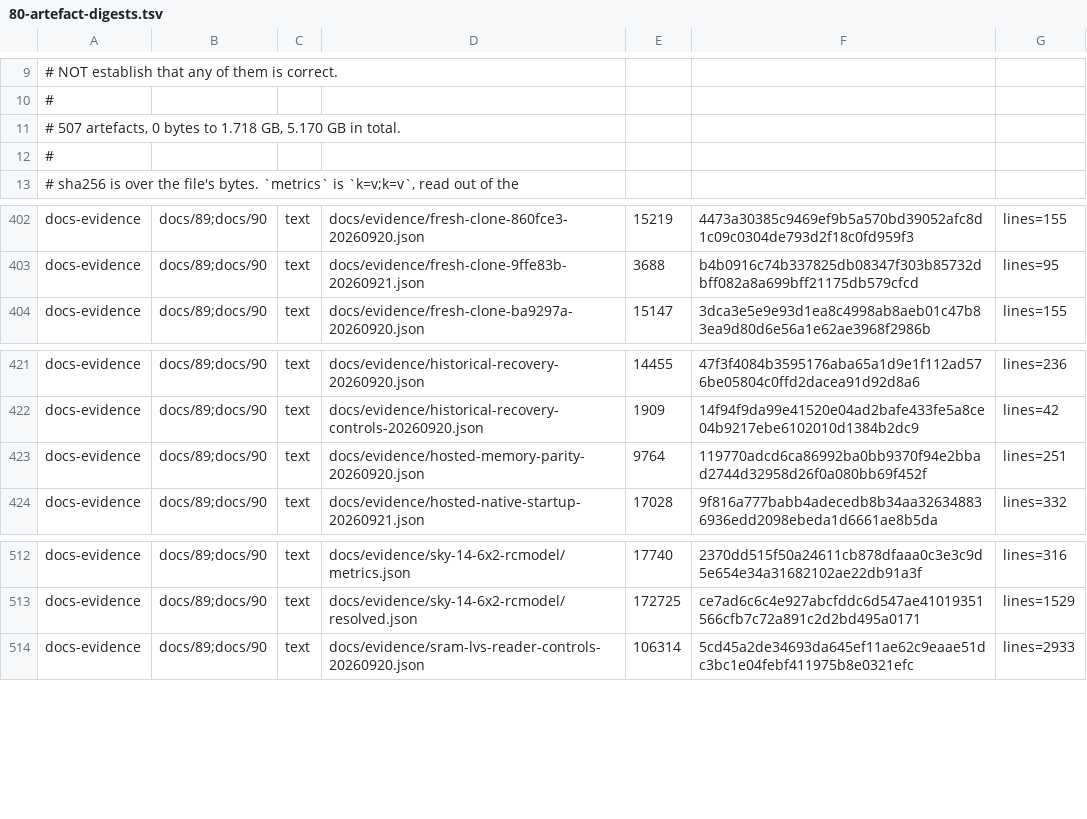
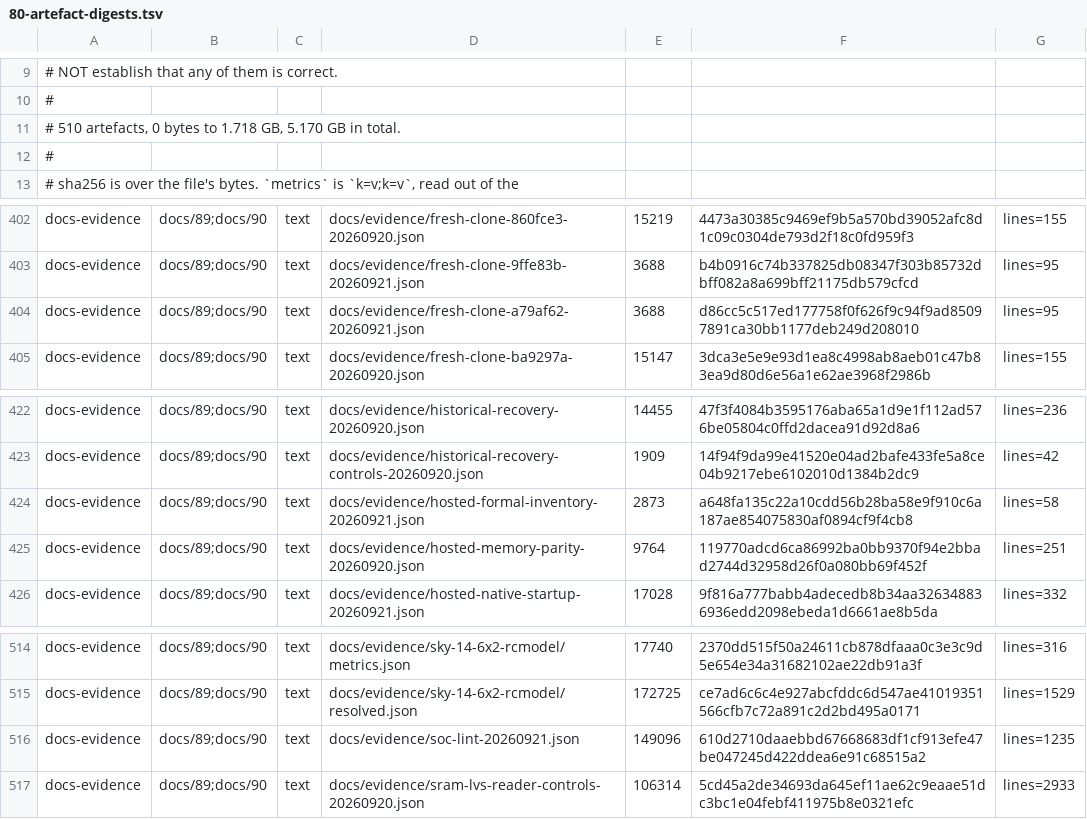
Before and after one commit to Melihakbulut221/nssoc, a TSV file: docs/80-artefact-digests.tsv, drawn as a sheet; only a part is shown, gaps mark what is left out.

Commit message:
Gate whole-SoC lint with exact diagnostics and explicit net widths

```diff
--- a/docs/80-artefact-digests.tsv
+++ b/docs/80-artefact-digests.tsv
@@ -10,3 +10,3 @@
 #
-# 507 artefacts, 0 bytes to 1.718 GB, 5.170 GB in total.
+# 510 artefacts, 0 bytes to 1.718 GB, 5.170 GB in total.
 #
@@ -403,2 +403,3 @@ docs-evidence	docs/89;docs/90	text	docs/evidence/fresh-clone-860fce3-20260920.js
 docs-evidence	docs/89;docs/90	text	docs/evidence/fresh-clone-9ffe83b-20260921.json	3688	b4b0916c74b337825db08347f303b85732dbff082a8a699bff21175db579cfcd	lines=95
+docs-evidence	docs/89;docs/90	text	docs/evidence/fresh-clone-a79af62-20260921.json	3688	d86cc5c517ed177758f0f626f9c94f9ad85097891ca30bb1177deb249d208010	lines=95
 docs-evidence	docs/89;docs/90	text	docs/evidence/fresh-clone-ba9297a-20260920.json	15147	3dca3e5e9e93d1ea8c4998ab8aeb01c47b83ea9d80d6e56a1e62ae3968f2986b	lines=155
@@ -422,2 +423,3 @@ docs-evidence	docs/89;docs/90	text	docs/evidence/historical-recovery-20260920.js
 docs-evidence	docs/89;docs/90	text	docs/evidence/historical-recovery-controls-20260920.json	1909	14f94f9da99e41520e04ad2bafe433fe5a8ce04b9217ebe6102010d1384b2dc9	lines=42
+docs-evidence	docs/89;docs/90	text	docs/evidence/hosted-formal-inventory-20260921.json	2873	a648fa135c22a10cdd56b28ba58e9f910c6a187ae854075830af0894cf9f4cb8	lines=58
 docs-evidence	docs/89;docs/90	text	docs/evidence/hosted-memory-parity-20260920.json	9764	119770adcd6ca86992ba0bb9370f94e2bbad2744d32958d26f0a080bb69f452f	lines=251
@@ -513,2 +515,3 @@ docs-evidence	docs/89;docs/90	text	docs/evidence/sky-14-6x2-rcmodel/metrics.json
 docs-evidence	docs/89;docs/90	text	docs/evidence/sky-14-6x2-rcmodel/resolved.json	172725	ce7ad6c6c4e927abcfddc6d547ae41019351566cfb7c72a891c2d2bd495a0171	lines=1529
+docs-evidence	docs/89;docs/90	text	docs/evidence/soc-lint-20260921.json	149096	610d2710daaebbd67668683df1cf913efe47be047245d422ddea6e91c68515a2	lines=1235
 docs-evidence	docs/89;docs/90	text	docs/evidence/sram-lvs-reader-controls-20260920.json	106314	5cd45a2de34693da645ef11ae62c9eaae51dc3bc1e04febf411975b8e0321efc	lines=2933
```
Also changed, not shown: ci-local-log.tsv, 42 other files.
